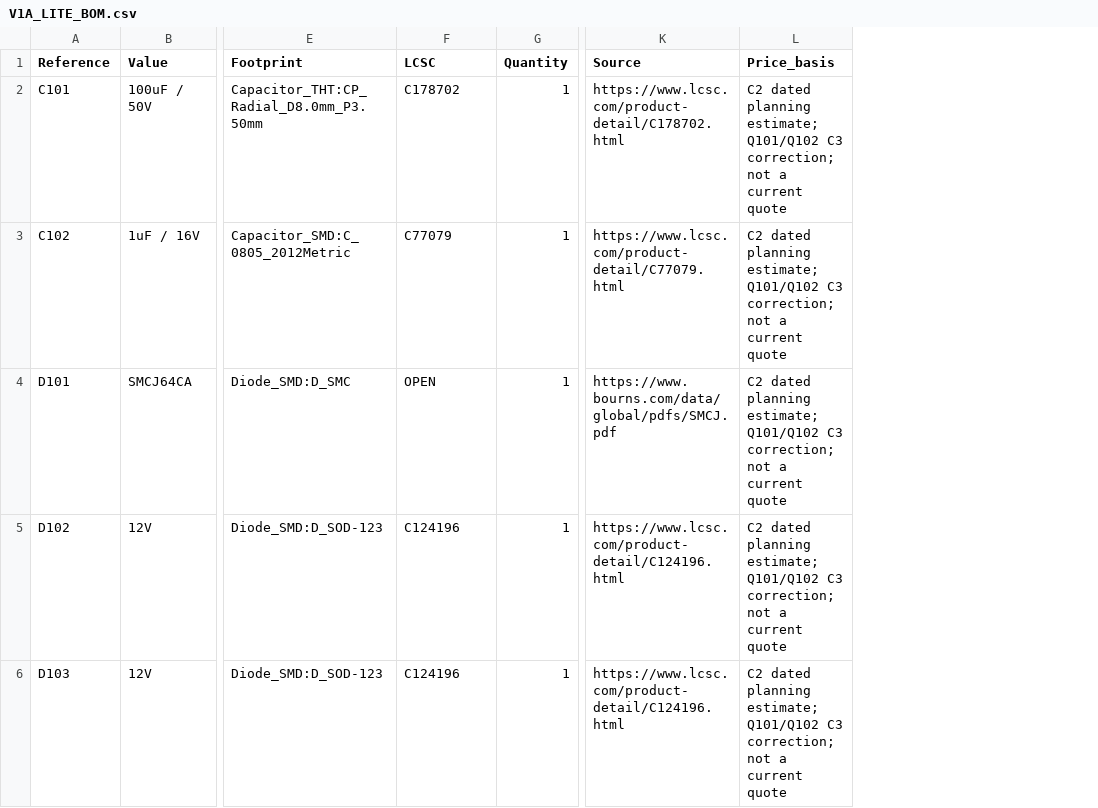
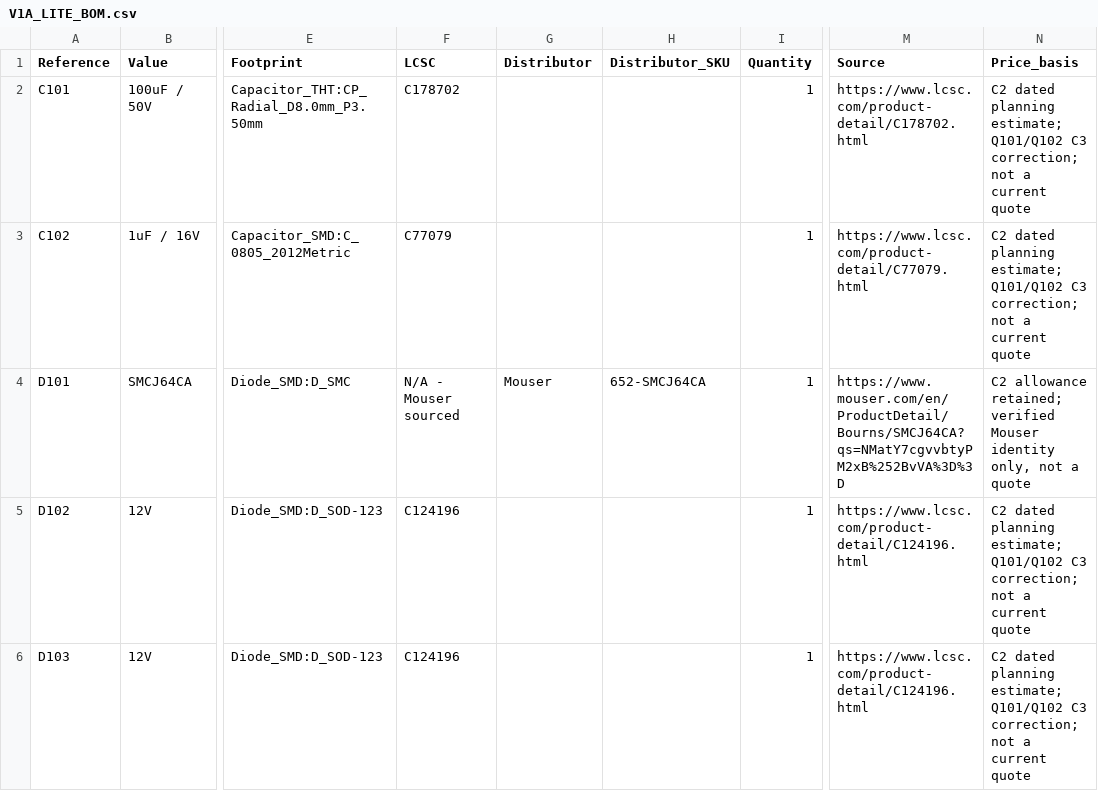
Before and after one commit to KaiserRichard/edge-ai-smart-power-module, a CSV file: docs/evidence/v1a_lite/V1A_LITE_BOM.csv, drawn as a sheet; only a part is shown, gaps mark what is left out; addresses are those after the commit; the diff covers the shown part only; the diff names each change by its address in the sheet, - before the commit and + after, or states it on an @@ line.

```diff
--- a/docs/evidence/v1a_lite/V1A_LITE_BOM.csv
+++ b/docs/evidence/v1a_lite/V1A_LITE_BOM.csv
+column G (Distributor), row 4: Mouser
+column H (Distributor_SKU), row 4: 652-SMCJ64CA
-F4 (LCSC): OPEN
+F4 (LCSC): N/A - Mouser sourced
-M4 (Source): https://www.bourns.com/data/global/pdfs/SMCJ.pdf
+M4 (Source): https://www.mouser.com/en/ProductDetail/Bourns/SMCJ64CA?qs=NMatY7cgvvbtyPM2xB%252BvVA%3D%3D
-N4 (Price_basis): C2 dated planning estimate; Q101/Q102 C3 correction; not a current quote
+N4 (Price_basis): C2 allowance retained; verified Mouser identity only, not a quote
```
Also changed, not shown: 4 added rows elsewhere in this file, 25 other files.
